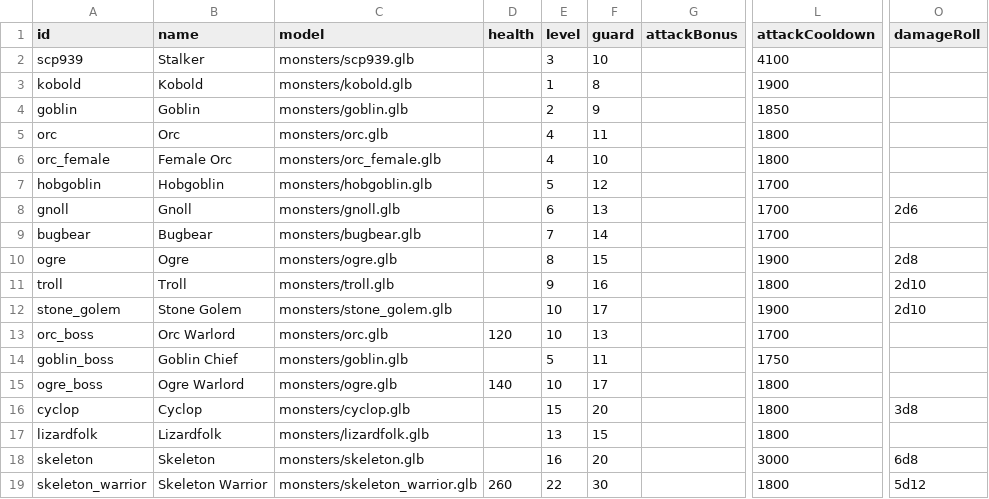
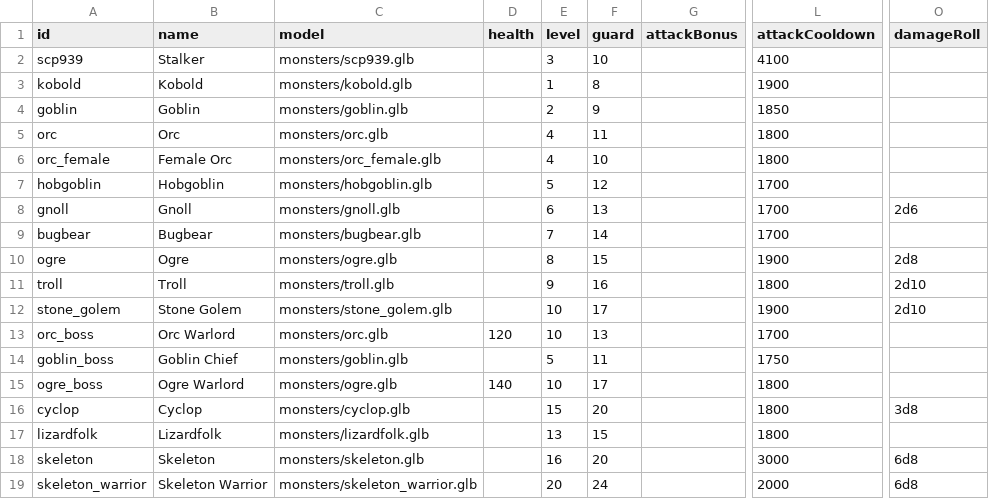
Before and after one commit to Julian-adv/OpenMMO, a CSV file: data-src/monsters.csv, drawn as a sheet; only a part is shown, gaps mark what is left out; the diff names each change by its address in the sheet, - before the commit and + after, or states it on an @@ line.

Commit message:
Adjust skeleton warrior stats for level 20

```diff
--- a/data-src/monsters.csv
+++ b/data-src/monsters.csv
-D19 (health): 260
+D19 (health): (empty)
-E19 (level): 22
+E19 (level): 20
-F19 (guard): 30
+F19 (guard): 24
-L19 (attackCooldown): 1800
+L19 (attackCooldown): 2000
-O19 (damageRoll): 5d12
+O19 (damageRoll): 6d8
```
Also changed, not shown: 1 other file.
